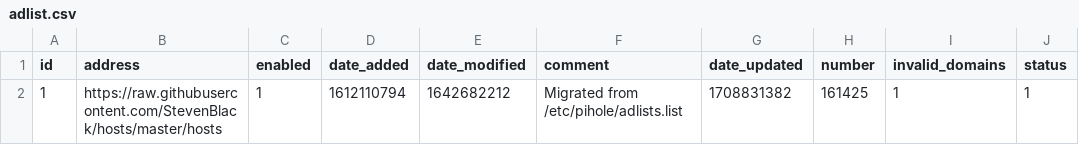
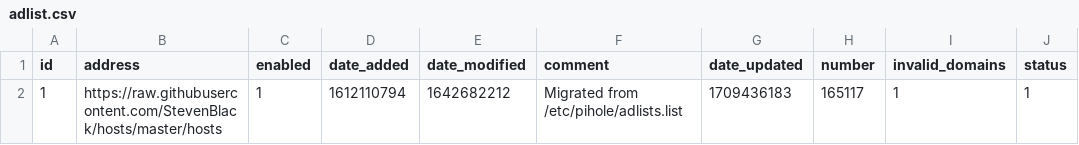
Before and after one commit to tester494/my-pihole-lists, a CSV file: adlist.csv, drawn as a sheet.

Commit message:
Updated March  3, 2024  7:00AM

```diff
--- a/adlist.csv
+++ b/adlist.csv
@@ -1,2 +1,2 @@
 id,address,enabled,date_added,date_modified,comment,date_updated,number,invalid_domains,status
-1,https://raw.githubusercontent.com/StevenBlack/hosts/master/hosts,1,1612110794,1642682212,"Migrated from /etc/pihole/adlists.list",1708831382,161425,1,1
+1,https://raw.githubusercontent.com/StevenBlack/hosts/master/hosts,1,1612110794,1642682212,"Migrated from /etc/pihole/adlists.list",1709436183,165117,1,1
```
